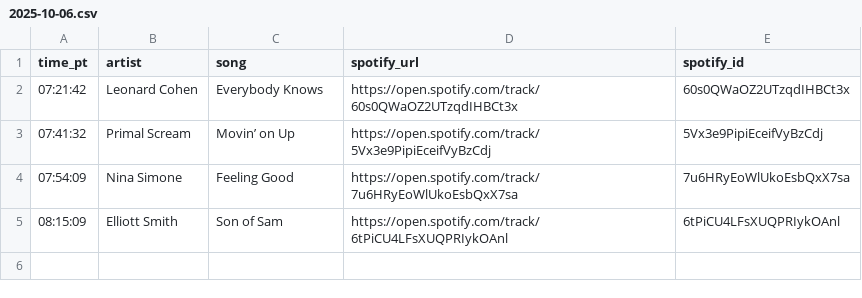
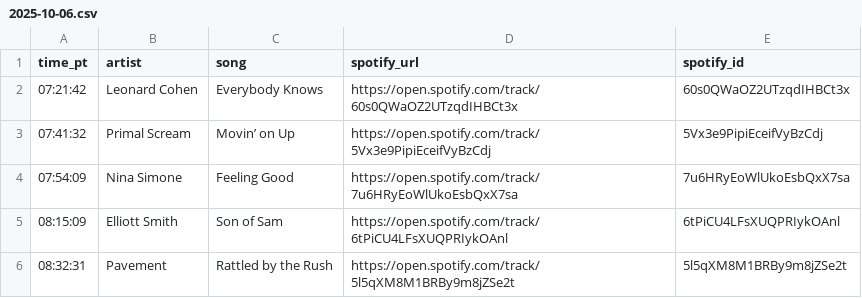
Before and after one commit to dsundt/kexp-john-playlist, a CSV file: data/daily/2025-10-06.csv, drawn as a sheet; the diff names each change by its address in the sheet, - before the commit and + after, or states it on an @@ line.

```diff
--- a/data/daily/2025-10-06.csv
+++ b/data/daily/2025-10-06.csv
+row 6: 08:32:31 | Pavement | Rattled by the Rush | https://open.spotify.com/track/5l5qXM8M1BRBy9m8jZSe2t | 5l5qXM8M1BRBy9m8jZSe2t
```
Also changed, not shown: 2 other files.
